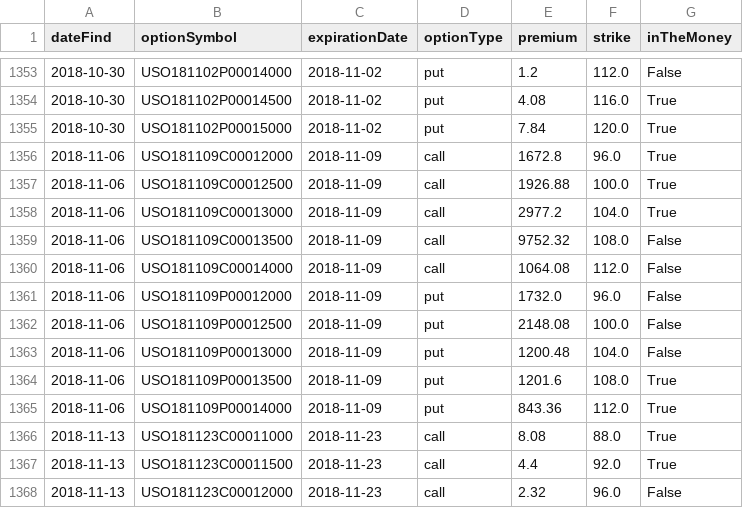
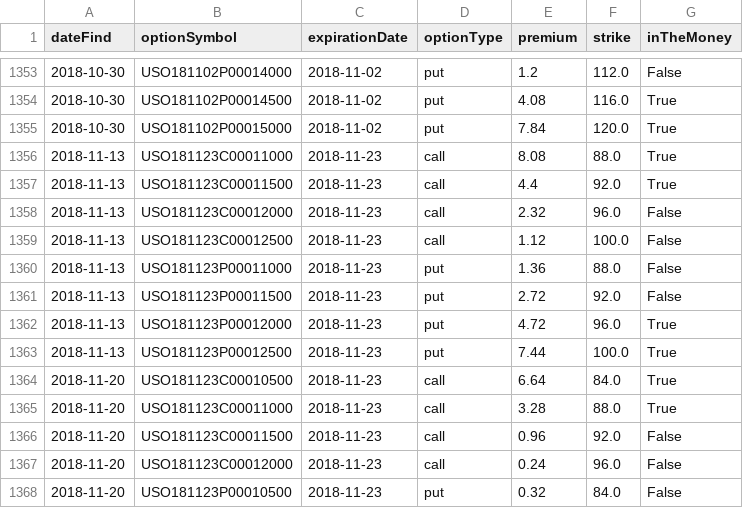
Before and after one commit to Ian-Matheson/FML-Final-Project, a CSV file: historical_options_uso_2.csv, drawn as a sheet; only a part is shown, gaps mark what is left out; the shorter side is filled out with more unchanged rows; the diff names each change by its address in the sheet, - before the commit and + after, or states it on an @@ line.

Commit message:
removed rows in historical_options_uso_2 with bizarrely insane premiums

```diff
--- a/historical_options_uso_2.csv
+++ b/historical_options_uso_2.csv
-row 1356: 2018-11-06 | USO181109C00012000 | 2018-11-09 | call | 1672.8 | 96.0 | True
-row 1357: 2018-11-06 | USO181109C00012500 | 2018-11-09 | call | 1926.88 | 100.0 | True
-row 1358: 2018-11-06 | USO181109C00013000 | 2018-11-09 | call | 2977.2 | 104.0 | True
-row 1359: 2018-11-06 | USO181109C00013500 | 2018-11-09 | call | 9752.32 | 108.0 | False
-row 1360: 2018-11-06 | USO181109C00014000 | 2018-11-09 | call | 1064.08 | 112.0 | False
-row 1361: 2018-11-06 | USO181109P00012000 | 2018-11-09 | put | 1732.0 | 96.0 | False
-row 1362: 2018-11-06 | USO181109P00012500 | 2018-11-09 | put | 2148.08 | 100.0 | False
-row 1363: 2018-11-06 | USO181109P00013000 | 2018-11-09 | put | 1200.48 | 104.0 | False
-row 1364: 2018-11-06 | USO181109P00013500 | 2018-11-09 | put | 1201.6 | 108.0 | True
-row 1365: 2018-11-06 | USO181109P00014000 | 2018-11-09 | put | 843.36 | 112.0 | True
```
Also changed, not shown: 2 other files.
